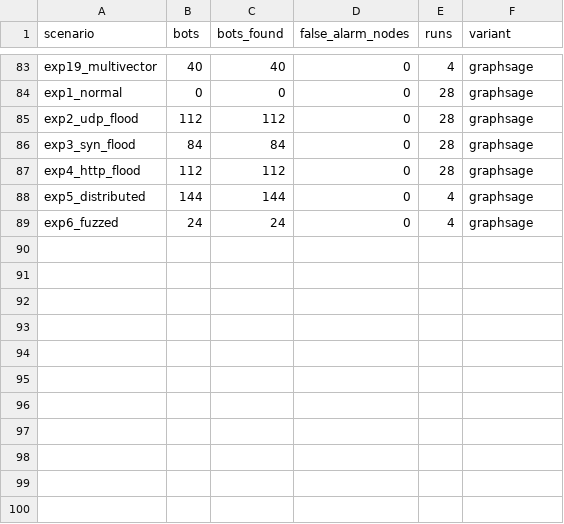
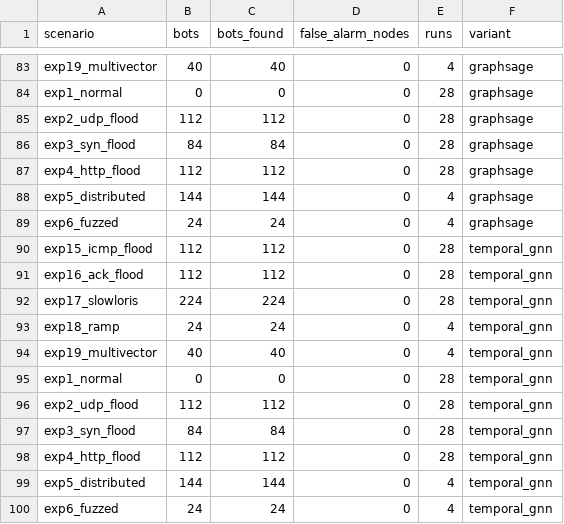
Before and after one commit to MourjyaSany/CCN, a CSV file: results/research/seed_cv_node_level.csv, drawn as a sheet; only a part is shown, gaps mark what is left out.

```diff
--- a/results/research/seed_cv_node_level.csv
+++ b/results/research/seed_cv_node_level.csv
@@ -89 +89,12 @@ exp5_distributed,144,144,0,4,graphsage
 exp6_fuzzed,24,24,0,4,graphsage
+exp15_icmp_flood,112,112,0,28,temporal_gnn
+exp16_ack_flood,112,112,0,28,temporal_gnn
+exp17_slowloris,224,224,0,28,temporal_gnn
+exp18_ramp,24,24,0,4,temporal_gnn
+exp19_multivector,40,40,0,4,temporal_gnn
+exp1_normal,0,0,0,28,temporal_gnn
+exp2_udp_flood,112,112,0,28,temporal_gnn
+exp3_syn_flood,84,84,0,28,temporal_gnn
+exp4_http_flood,112,112,0,28,temporal_gnn
+exp5_distributed,144,144,0,4,temporal_gnn
+exp6_fuzzed,24,24,0,4,temporal_gnn
```
Also changed, not shown: results/research/ablation.csv, results/research/seed_cv_cells.csv, 15 other files.
